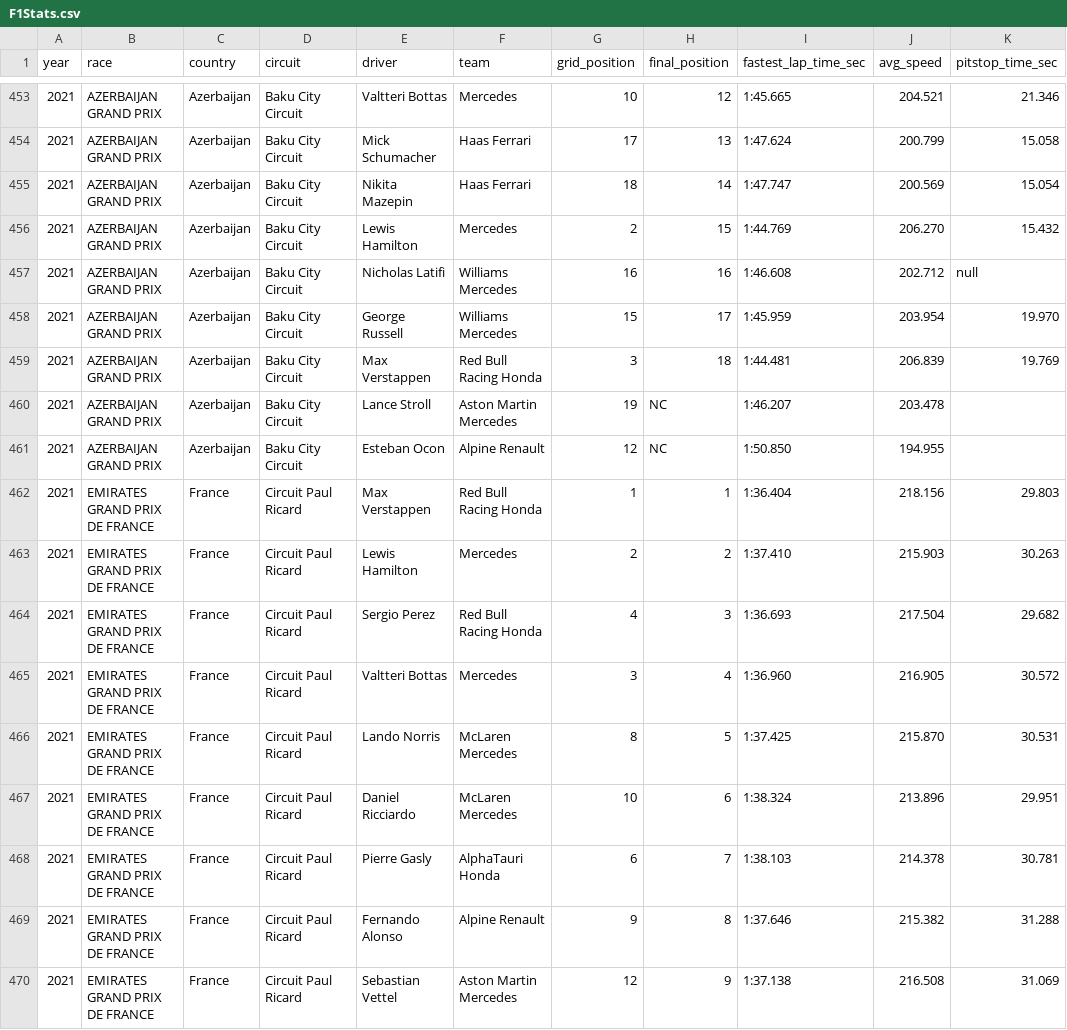
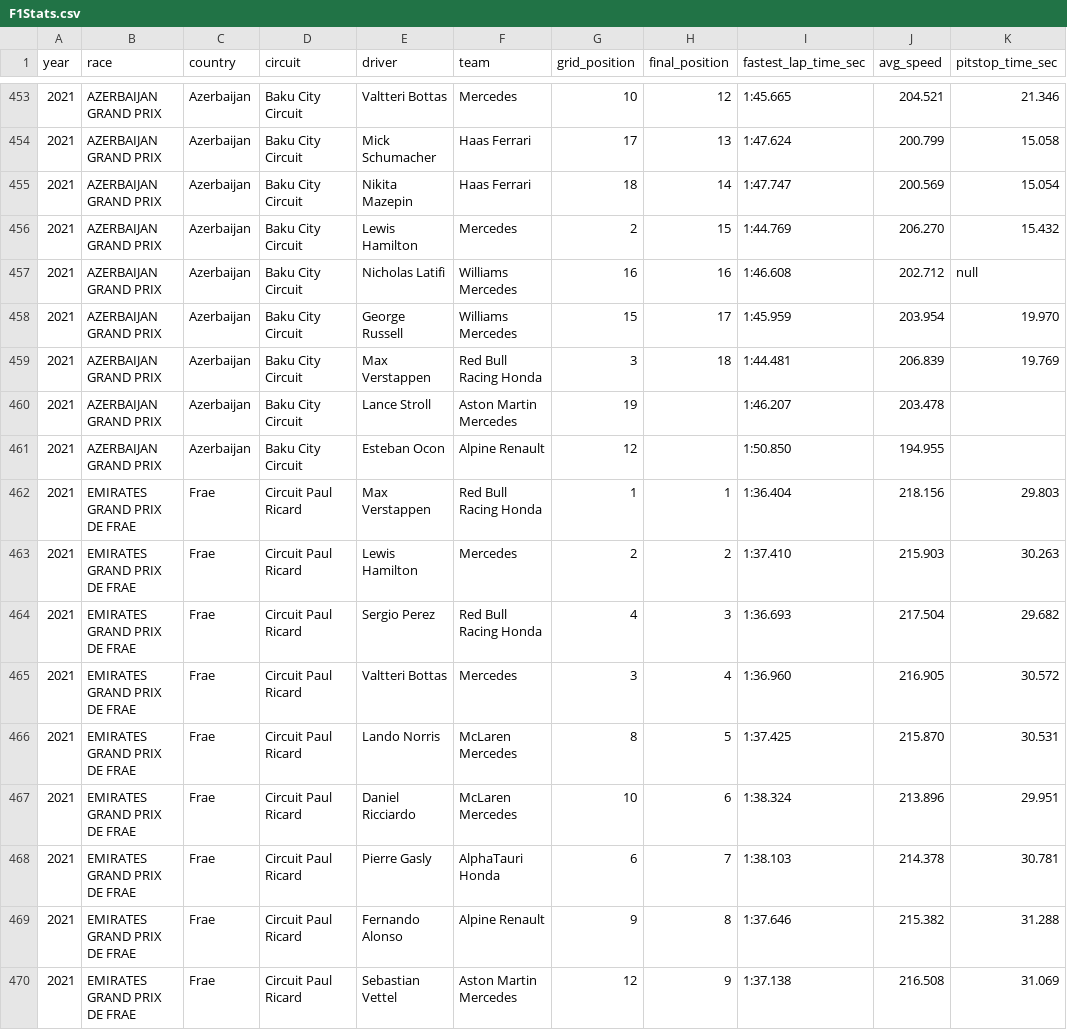
Before and after one commit to TarinaSnyman/F1Predictions, a CSV file: Dataset/F1Stats.csv, drawn as a sheet; only a part is shown, gaps mark what is left out; the diff covers the shown part only; the diff names each change by its address in the sheet, - before the commit and + after, or states it on an @@ line.

Commit message:
Begin with data analysis

```diff
--- a/Dataset/F1Stats.csv
+++ b/Dataset/F1Stats.csv
-H460:H461 (final_position): NC
+H460:H461 (final_position): (empty)
-B462:B470 (race): EMIRATES GRAND PRIX DE FRANCE
+B462:B470 (race): EMIRATES GRAND PRIX DE FRAE
-C462:C470 (country): France
+C462:C470 (country): Frae
```
Also changed, not shown: 141 edited cells elsewhere in this file, 2 other files.
